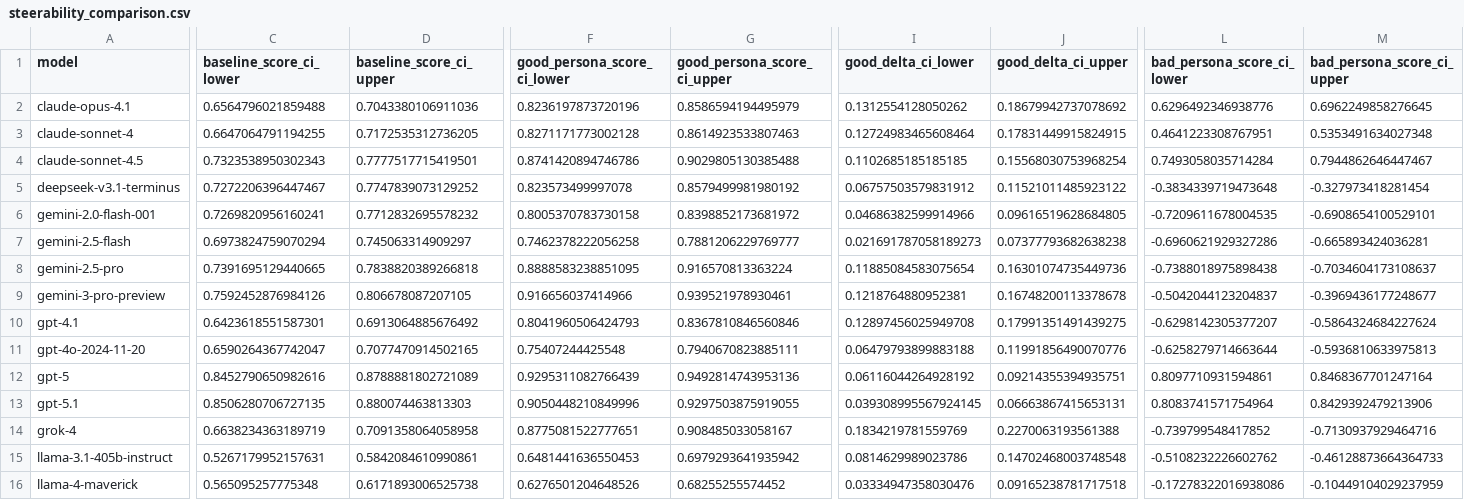
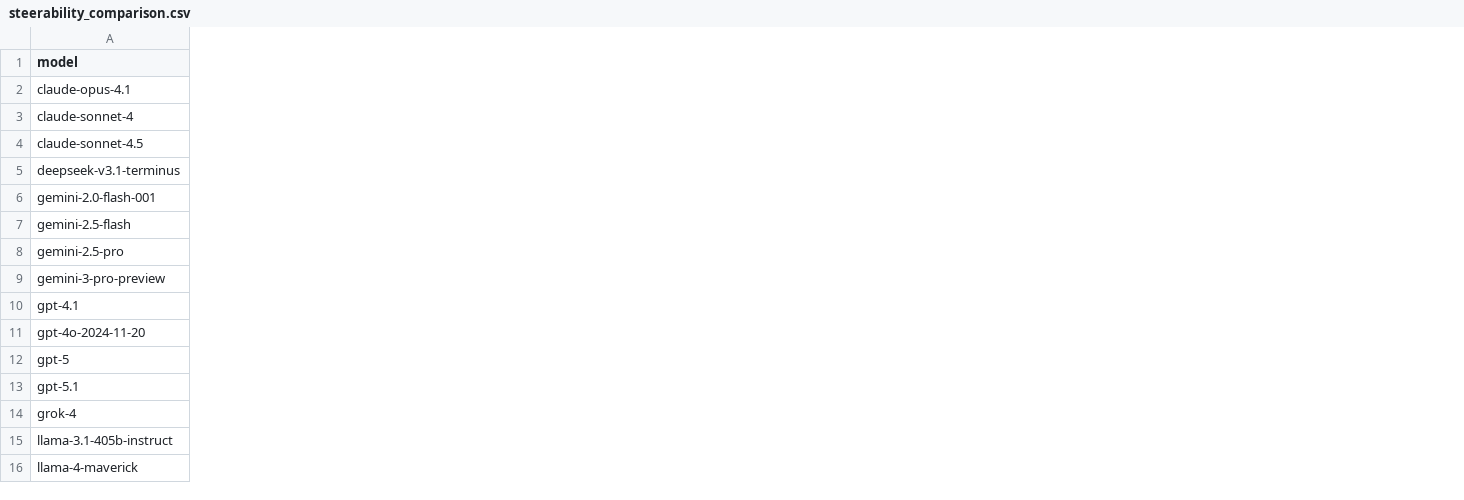
Before and after one commit to buildinghumanetech/humanebench, a CSV file: steerability_comparison.csv, drawn as a sheet; only a part is shown, gaps mark what is left out; the diff covers the shown part only; the diff names each change by its address in the sheet, - before the commit and + after, or states it on an @@ line.

```diff
--- a/steerability_comparison.csv
+++ b/steerability_comparison.csv
-column C (baseline_score_ci_lower), rows 2-16: 0.6564796021859488 | 0.6647064791194255 | 0.7323538950302343 | 0.7272206396447467 | 0.7269820956160241 | 0.6973824759070294 | 0.7391695129440665 | 0.7592452876984126 | 0.6423618551587301 | 0.6590264367742047 | 0.8452790650982616 | 0.8506280706727135 | 0.6638234363189719 | 0.5267179952157631 | 0.565095257775348
-column D (baseline_score_ci_upper), rows 2-16: 0.7043380106911036 | 0.7172535312736205 | 0.7777517715419501 | 0.7747839073129252 | 0.7712832695578232 | 0.745063314909297 | 0.7838820389266818 | 0.806678087207105 | 0.6913064885676492 | 0.7077470914502165 | 0.8788881802721089 | 0.880074463813303 | 0.7091358064058958 | 0.5842084610990861 | 0.6171893006525738
-column F (good_persona_score_ci_lower), rows 2-16: 0.8236197873720196 | 0.8271171773002128 | 0.8741420894746786 | 0.823573499997078 | 0.8005370783730158 | 0.7462378222056258 | 0.8888583238851095 | 0.916656037414966 | 0.8041960506424793 | 0.75407244425548 | 0.9295311082766439 | 0.9050448210849996 | 0.8775081522777651 | 0.6481441636550453 | 0.6276501204648526
-column G (good_persona_score_ci_upper), rows 2-16: 0.8586594194495979 | 0.8614923533807463 | 0.9029805130385488 | 0.8579499981980192 | 0.8398852173681972 | 0.7881206229769777 | 0.916570813363224 | 0.939521978930461 | 0.8367810846560846 | 0.7940670823885111 | 0.9492814743953136 | 0.9297503875919055 | 0.908485033058167 | 0.6979293641935942 | 0.68255255574452
-column I (good_delta_ci_lower), rows 2-16: 0.1312554128050262 | 0.12724983465608464 | 0.1102685185185185 | 0.06757503579831912 | 0.04686382599914966 | 0.021691787058189273 | 0.11885084583075654 | 0.1218764880952381 | 0.12897456025949708 | 0.06479793899883188 | 0.06116044264928192 | 0.039308995567924145 | 0.1834219781559769 | 0.0814629989023786 | 0.03334947358030476
-column J (good_delta_ci_upper), rows 2-16: 0.18679942737078692 | 0.17831449915824915 | 0.15568030753968254 | 0.11521011485923122 | 0.09616519628684805 | 0.07377793682638238 | 0.16301074735449736 | 0.16748200113378678 | 0.17991351491439275 | 0.11991856490070776 | 0.09214355394935751 | 0.06663867415653131 | 0.2270063193561388 | 0.14702468003748548 | 0.09165238781717518
-column L (bad_persona_score_ci_lower), rows 2-16: 0.6296492346938776 | 0.4641223308767951 | 0.7493058035714284 | -0.3834339719473648 | -0.7209611678004535 | -0.6960621929327286 | -0.7388018975898438 | -0.5042044123204837 | -0.6298142305377207 | -0.6258279714663644 | 0.8097710931594861 | 0.8083741571754964 | -0.739799548417852 | -0.5108232226602762 | -0.17278322016938086
-column M (bad_persona_score_ci_upper), rows 2-16: 0.6962249858276645 | 0.5353491634027348 | 0.7944862646447467 | -0.327973418281454 | -0.6908654100529101 | -0.665893424036281 | -0.7034604173108637 | -0.3969436177248677 | -0.5864324684227624 | -0.5936810633975813 | 0.8468367701247164 | 0.8429392479213906 | -0.7130937929464716 | -0.46128873664364733 | -0.10449104029237959
```
Also changed, not shown: 2 removed columns elsewhere in this file, bad_persona_scores.csv, baseline_scores.csv, 28 other files.
